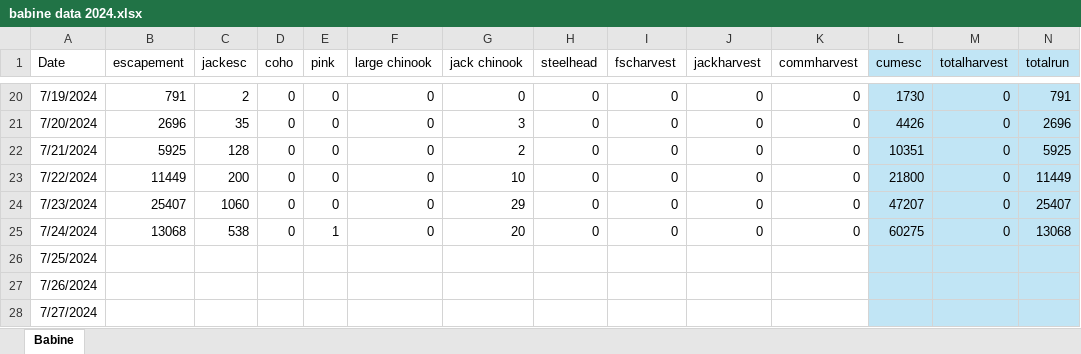
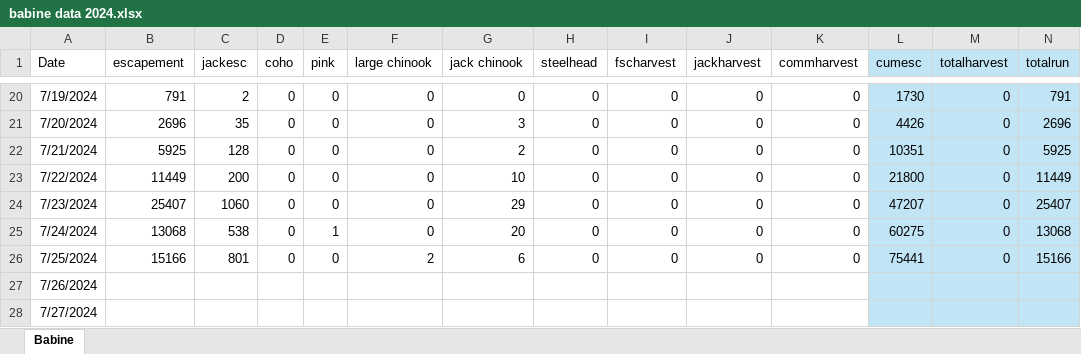
Before and after one commit to Coastland-Research/skeena-salmon-inseason-updates, an Excel workbook: data/babine data 2024.xlsx, sheet Babine, drawn as a sheet; only a part is shown, gaps mark what is left out; values as stored, in another font and other column widths than the file's, no borders; the diff covers the shown part only; the diff names each change by its address in the sheet, - before the commit and + after, or states it on an @@ line.

```diff
--- a/data/babine data 2024.xlsx (sheet Babine)
+++ b/data/babine data 2024.xlsx (sheet Babine)
-B26 (escapement): (empty)
+B26 (escapement): 15166
-C26 (jackesc): (empty)
+C26 (jackesc): 801
-D26 (coho): (empty)
+D26 (coho): 0
-E26 (pink): (empty)
+E26 (pink): 0
-F26 (large chinook): (empty)
+F26 (large chinook): 2
-G26 (jack chinook): (empty)
+G26 (jack chinook): 6
-H26 (steelhead): (empty)
+H26 (steelhead): 0
-I26 (fscharvest): (empty)
+I26 (fscharvest): 0
-J26 (jackharvest): (empty)
+J26 (jackharvest): 0
-K26 (commharvest): (empty)
+K26 (commharvest): 0
-L26 (cumesc): (empty)
+L26 (cumesc): 75441
-M26 (totalharvest): (empty)
+M26 (totalharvest): 0
-N26 (totalrun): (empty)
+N26 (totalrun): 15166
```
Also changed, not shown: 3 edited cells elsewhere in this sheet, data/fisheries openings 2024.xlsx, data/tyee and catch and fence in-season updates 2024.xlsx, 55 other files.
